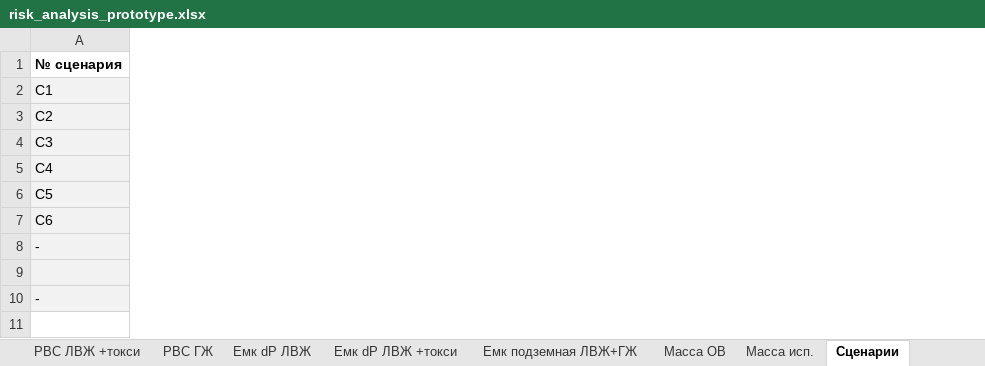
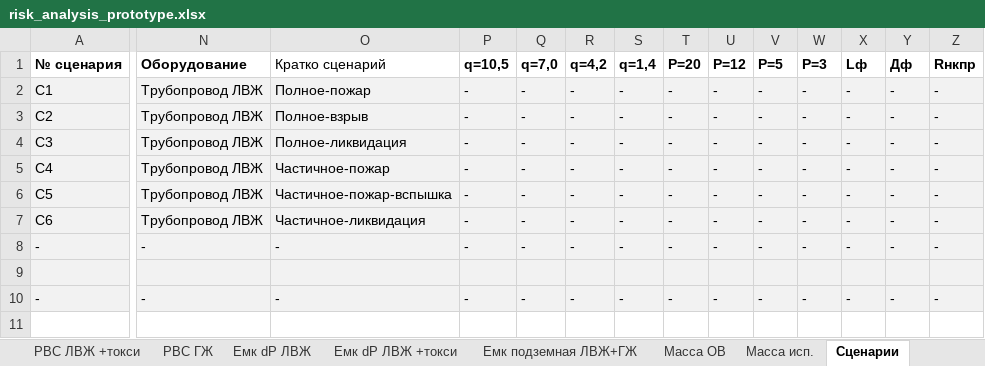
Before and after one commit to Konstantin-kzn-88/risk_analysis, an Excel workbook: risk_analysis_prototype.xlsx, sheet Сценарии, drawn as a sheet; only a part is shown, gaps mark what is left out; values as stored, in another font and other column widths than the file's, no borders; the diff covers the shown part only; the diff names each change by its address in the sheet, - before the commit and + after, or states it on an @@ line.

```diff
--- a/risk_analysis_prototype.xlsx (sheet Сценарии)
+++ b/risk_analysis_prototype.xlsx (sheet Сценарии)
@@ column N (Оборудование) unhidden, rows 2-10: Трубопровод ЛВЖ | Трубопровод ЛВЖ | Трубопровод ЛВЖ | Трубопровод ЛВЖ | Трубопровод ЛВЖ | Трубопровод ЛВЖ | - |  | - @@
@@ column O (Кратко сценарий) unhidden, rows 2-10: Полное-пожар | Полное-взрыв | Полное-ликвидация | Частичное-пожар | Частичное-пожар-вспышка | Частичное-ликвидация | - |  | - @@
@@ column P (q=10,5) unhidden, rows 2-10: - | - | - | - | - | - | - |  | - @@
@@ column Q (q=7,0) unhidden, rows 2-10: - | - | - | - | - | - | - |  | - @@
@@ column R (q=4,2) unhidden, rows 2-10: - | - | - | - | - | - | - |  | - @@
@@ column S (q=1,4) unhidden, rows 2-10: - | - | - | - | - | - | - |  | - @@
@@ column T (P=20) unhidden, rows 2-10: - | - | - | - | - | - | - |  | - @@
@@ column U (Р=12) unhidden, rows 2-10: - | - | - | - | - | - | - |  | - @@
@@ column V (P=5) unhidden, rows 2-10: - | - | - | - | - | - | - |  | - @@
@@ column W (Р=3) unhidden, rows 2-10: - | - | - | - | - | - | - |  | - @@
@@ column X (Lф) unhidden, rows 2-10: - | - | - | - | - | - | - |  | - @@
@@ column Y (Дф) unhidden, rows 2-10: - | - | - | - | - | - | - |  | - @@
@@ column Z (Rнкпр) unhidden, rows 2-10: - | - | - | - | - | - | - |  | - @@
```
Also changed, not shown: 7 added columns elsewhere in this sheet, sheet Масса ОВ, other sheet tabs, formulas that keep their value, charts or pictures, 4 other files.
